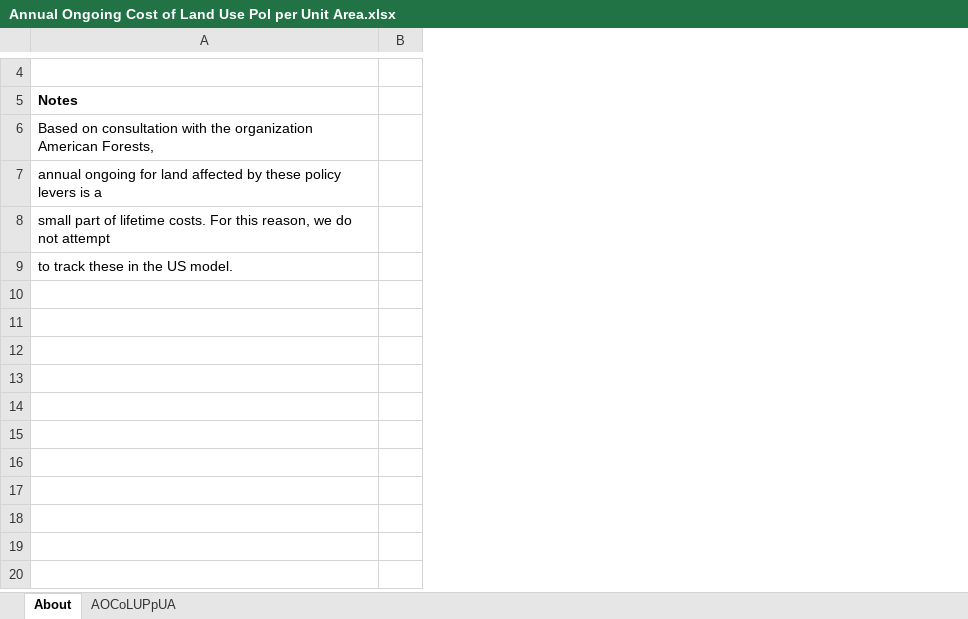
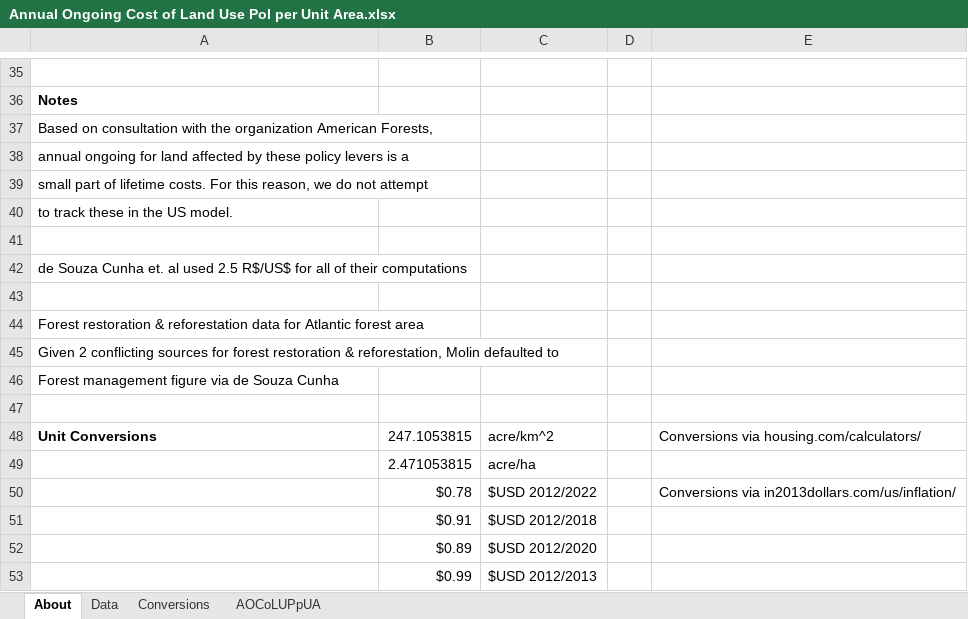
Before and after one commit to climatepolicylab/eps-brazil-cpl, an Excel workbook: InputData/land/AOCoLUPpUA/Annual Ongoing Cost of Land Use Pol per Unit Area.xlsx, sheet About, drawn as a sheet; only a part is shown, gaps mark what is left out; values as stored, in another font and other column widths than the file's, no borders; removed rows and columns are numbered as before the commit, all else as after; the diff covers the shown part only; the diff names each change by its address in the sheet, - before the commit and + after, or states it on an @@ line.

Commit message:
Land-use variables with Brazilian specific data

```diff
--- a/InputData/land/AOCoLUPpUA/Annual Ongoing Cost of Land Use Pol per Unit Area.xlsx (sheet About)
+++ b/InputData/land/AOCoLUPpUA/Annual Ongoing Cost of Land Use Pol per Unit Area.xlsx (sheet About)
+sheet tab: Data
+sheet tab: Conversions
-column B, empty
+column B, empty
+column C, empty
+column D, empty
+column E, empty
+row 41: (empty)
+row 42: de Souza Cunha et. al used 2.5 R$/US$ for all of their computations
+row 43: (empty)
+row 44: Forest restoration & reforestation data for Atlantic forest area
+row 45: Given 2 conflicting sources for forest restoration & reforestation, Molin defaulted to
+row 46: Forest management figure via de Souza Cunha
+row 47: (empty)
+row 48: Unit Conversions | 247.1053815 | acre/km^2 |  | Conversions via housing.com/calculators/
+row 49:  | 2.471053815 | acre/ha
+row 50:  | $0.78 | $USD 2012/2022 |  | Conversions via in2013dollars.com/us/inflation/
+row 51:  | $0.91 | $USD 2012/2018
+row 52:  | $0.89 | $USD 2012/2020
+row 53:  | $0.99 | $USD 2012/2013
```
Also changed, not shown: 31 added rows elsewhere in this sheet, sheet AOCoLUPpUA, InputData/land/CApULAbIFM/CO2 Abated per Unit Land Area by Impr For Mgmt.xlsx.
